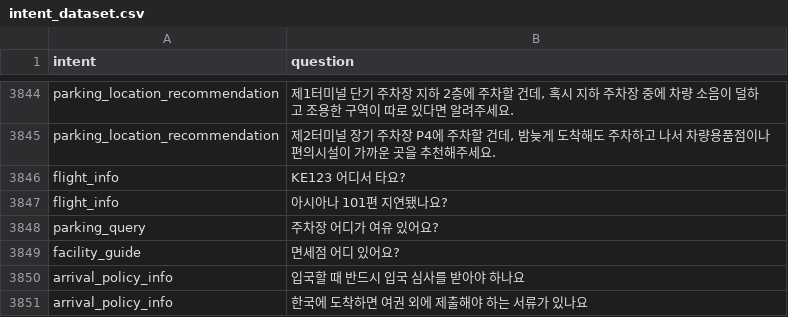
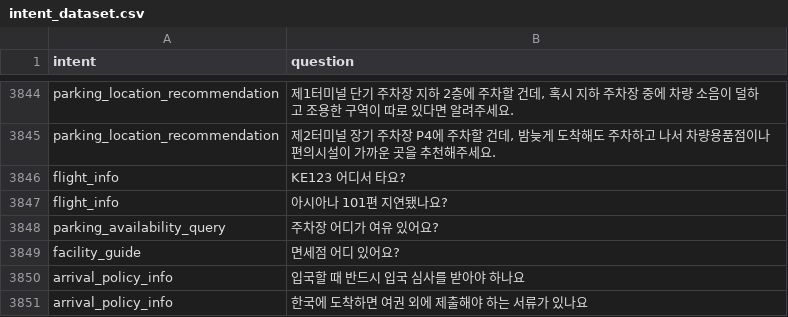
Before and after one commit to aivleCloudNative0715/ICN-AI-chatbot, a CSV file: ai/intent_dataset.csv, drawn as a sheet; only a part is shown, gaps mark what is left out.

```diff
--- a/ai/intent_dataset.csv
+++ b/ai/intent_dataset.csv
@@ -3847,3 +3847,3 @@ flight_info,KE123 어디서 타요?
 flight_info,아시아나 101편 지연됐나요?
-parking_query,주차장 어디가 여유 있어요?
+parking_availability_query,주차장 어디가 여유 있어요?
 facility_guide,면세점 어디 있어요?
```
Also changed, not shown: 4 other files.
